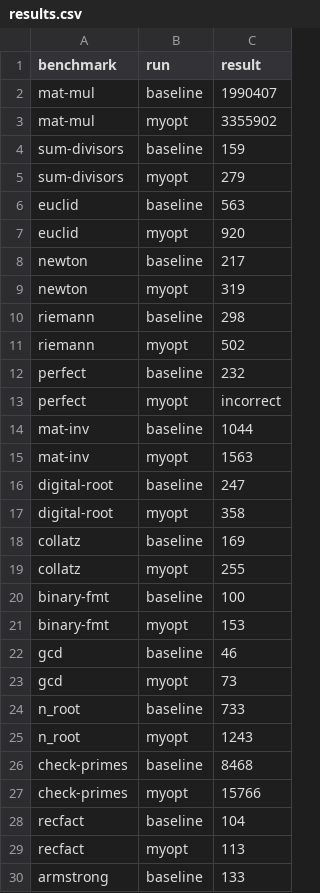
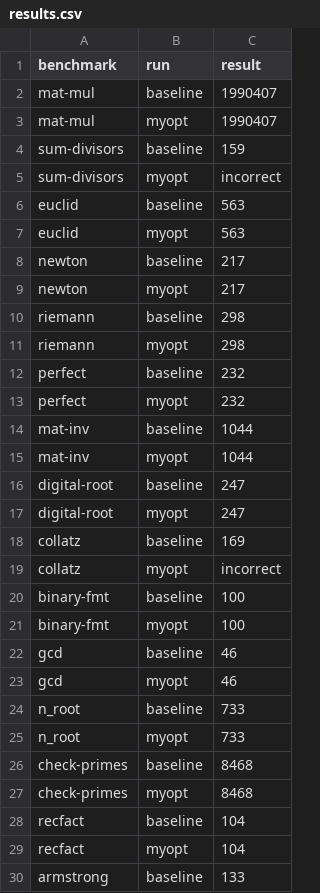
Before and after one commit to Andrey-Yao/Brilliant, a CSV file: out/results.csv, drawn as a sheet; only a part is shown; the diff covers the shown part only.

```diff
--- a/out/results.csv
+++ b/out/results.csv
@@ -2,29 +2,29 @@ benchmark,run,result
 mat-mul,baseline,1990407
-mat-mul,myopt,3355902
+mat-mul,myopt,1990407
 sum-divisors,baseline,159
-sum-divisors,myopt,279
+sum-divisors,myopt,incorrect
 euclid,baseline,563
-euclid,myopt,920
+euclid,myopt,563
 newton,baseline,217
-newton,myopt,319
+newton,myopt,217
 riemann,baseline,298
-riemann,myopt,502
+riemann,myopt,298
 perfect,baseline,232
-perfect,myopt,incorrect
+perfect,myopt,232
 mat-inv,baseline,1044
-mat-inv,myopt,1563
+mat-inv,myopt,1044
 digital-root,baseline,247
-digital-root,myopt,358
+digital-root,myopt,247
 collatz,baseline,169
-collatz,myopt,255
+collatz,myopt,incorrect
 binary-fmt,baseline,100
-binary-fmt,myopt,153
+binary-fmt,myopt,100
 gcd,baseline,46
-gcd,myopt,73
+gcd,myopt,46
 n_root,baseline,733
-n_root,myopt,1243
+n_root,myopt,733
 check-primes,baseline,8468
-check-primes,myopt,15766
+check-primes,myopt,8468
 recfact,baseline,104
-recfact,myopt,113
+recfact,myopt,104
 armstrong,baseline,133
```
Also changed, not shown: 26 edited cells elsewhere in this file, 7 other files.
